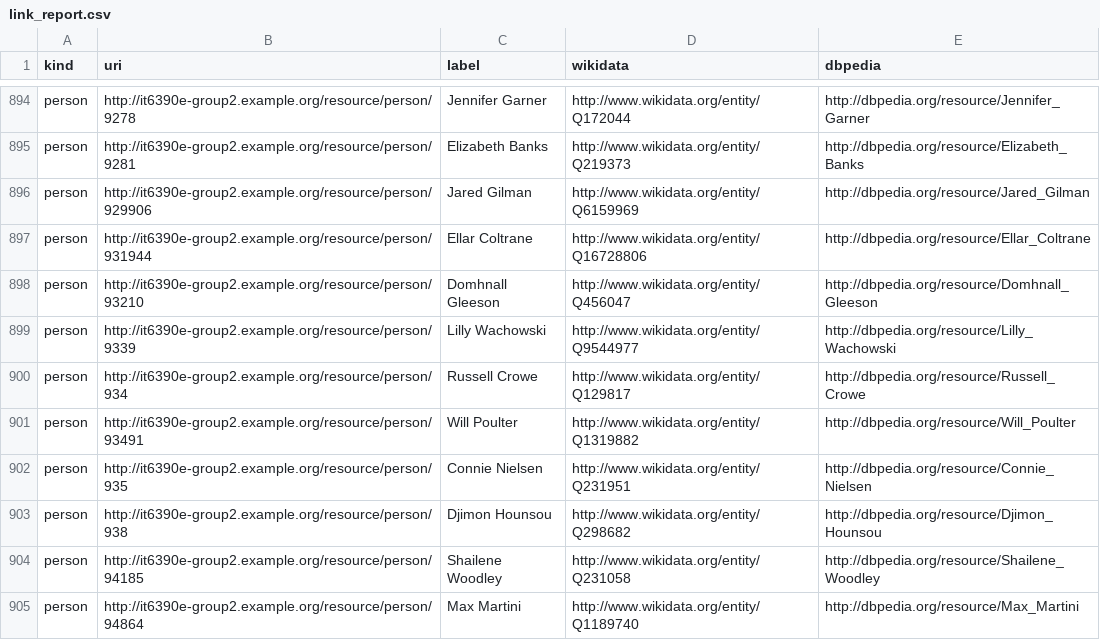
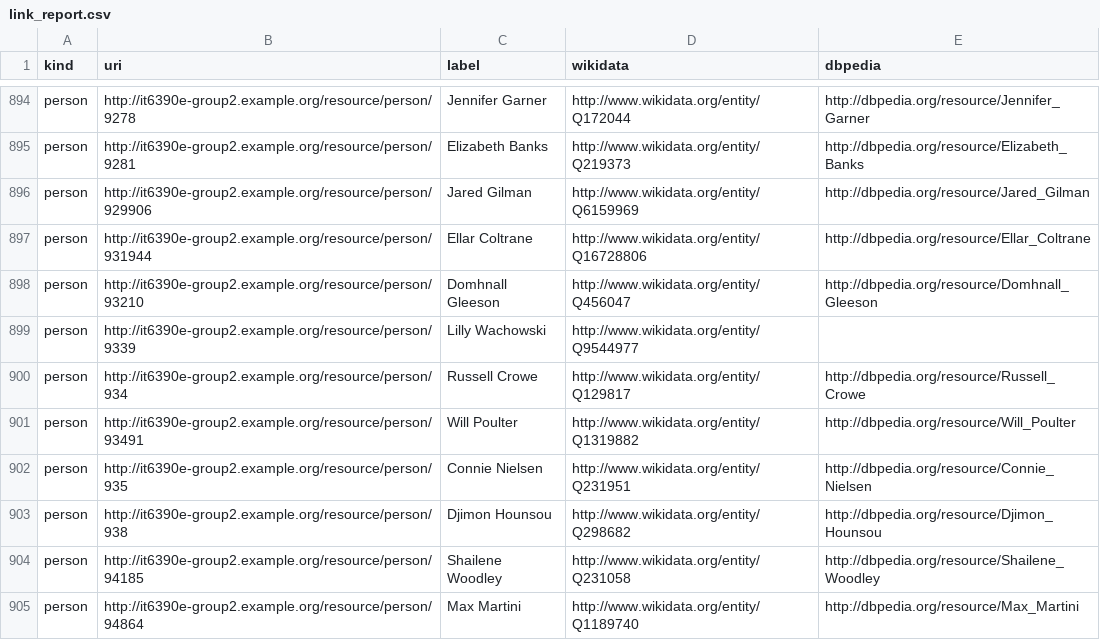
Before and after one commit to minhdo2207/it6390e-lod-capstone, a CSV file: data/processed/link_report.csv, drawn as a sheet; only a part is shown, gaps mark what is left out; the diff covers the shown part only.

Commit message:
fix: do not link to DBpedia redirect resources
DBpedia keeps the type and owl:sameAs of an article that was later merged into another one, so four links pointed at a different entity (Alakina Mann -> the film The Others, Joel Coen -> Coen brothers, Anthony Russo -> Russo brothers, Lilly Wachowski -> The Wachowskis). Redirects are now skipped, and followed only when the target is the resource named after the item's English Wikipedia article (a plain rename). DBpedia links go from 916 to 912; data, link report and dataset metadata regenerated.

```diff
--- a/data/processed/link_report.csv
+++ b/data/processed/link_report.csv
@@ -898,3 +898,3 @@ person,http://it6390e-group2.example.org/resource/person/931944,Ellar Coltrane,h
 person,http://it6390e-group2.example.org/resource/person/93210,Domhnall Gleeson,http://www.wikidata.org/entity/Q456047,http://dbpedia.org/resource/Domhnall_Gleeson
-person,http://it6390e-group2.example.org/resource/person/9339,Lilly Wachowski,http://www.wikidata.org/entity/Q9544977,http://dbpedia.org/resource/Lilly_Wachowski
+person,http://it6390e-group2.example.org/resource/person/9339,Lilly Wachowski,http://www.wikidata.org/entity/Q9544977,
 person,http://it6390e-group2.example.org/resource/person/934,Russell Crowe,http://www.wikidata.org/entity/Q129817,http://dbpedia.org/resource/Russell_Crowe
```
Also changed, not shown: 6 edited cells elsewhere in this file, 5 other files.
